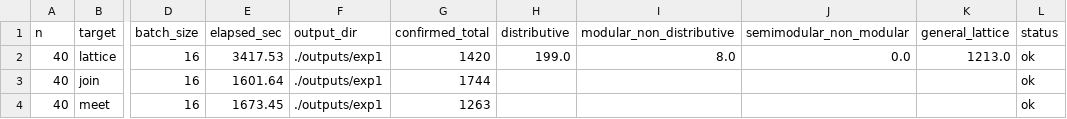
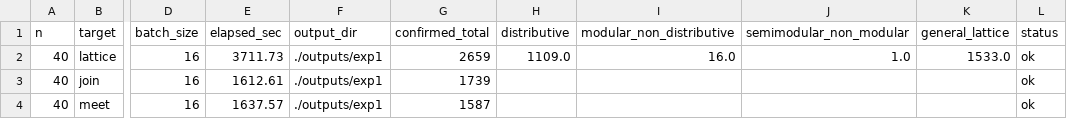
Before and after one commit to arnauldmwafise/poset-lattice-generation-rl, a CSV file: outputs/experiment_summary.csv, drawn as a sheet; only a part is shown, gaps mark what is left out; the diff names each change by its address in the sheet, - before the commit and + after, or states it on an @@ line.

Commit message:
chore(telemetry): append 1x-replicated multi-scale telemetry data sets

```diff
--- a/outputs/experiment_summary.csv
+++ b/outputs/experiment_summary.csv
-E2 (elapsed_sec): 3417.53
+E2 (elapsed_sec): 3711.73
-G2 (confirmed_total): 1420
+G2 (confirmed_total): 2659
-H2 (distributive): 199.0
+H2 (distributive): 1109.0
-I2 (modular_non_distributive): 8.0
+I2 (modular_non_distributive): 16.0
-J2 (semimodular_non_modular): 0.0
+J2 (semimodular_non_modular): 1.0
-K2 (general_lattice): 1213.0
+K2 (general_lattice): 1533.0
-E3 (elapsed_sec): 1601.64
+E3 (elapsed_sec): 1612.61
-G3 (confirmed_total): 1744
+G3 (confirmed_total): 1739
-E4 (elapsed_sec): 1673.45
+E4 (elapsed_sec): 1637.57
-G4 (confirmed_total): 1263
+G4 (confirmed_total): 1587
```
Also changed, not shown: outputs/experiment_summary_aggregate.csv, 12 other files.
